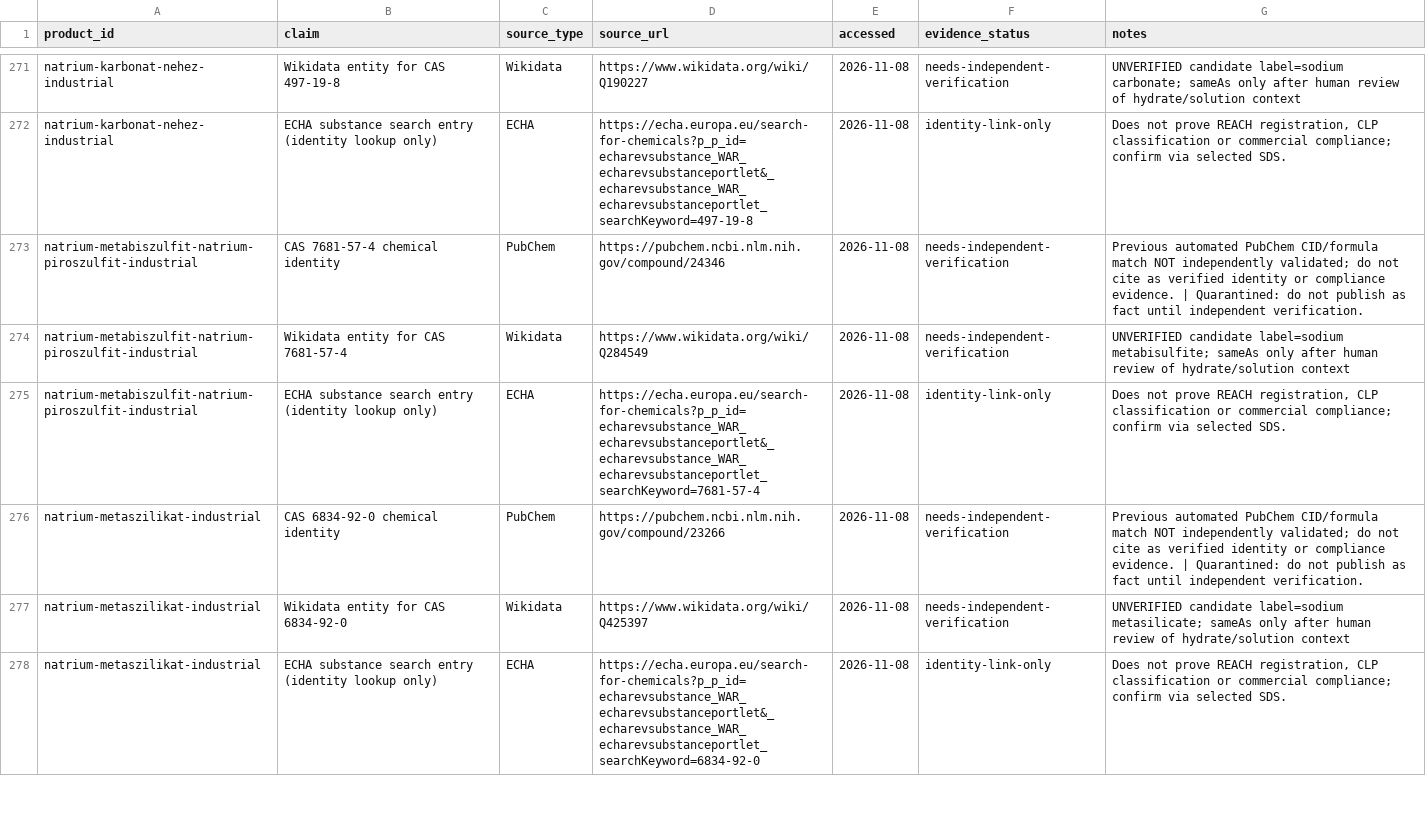
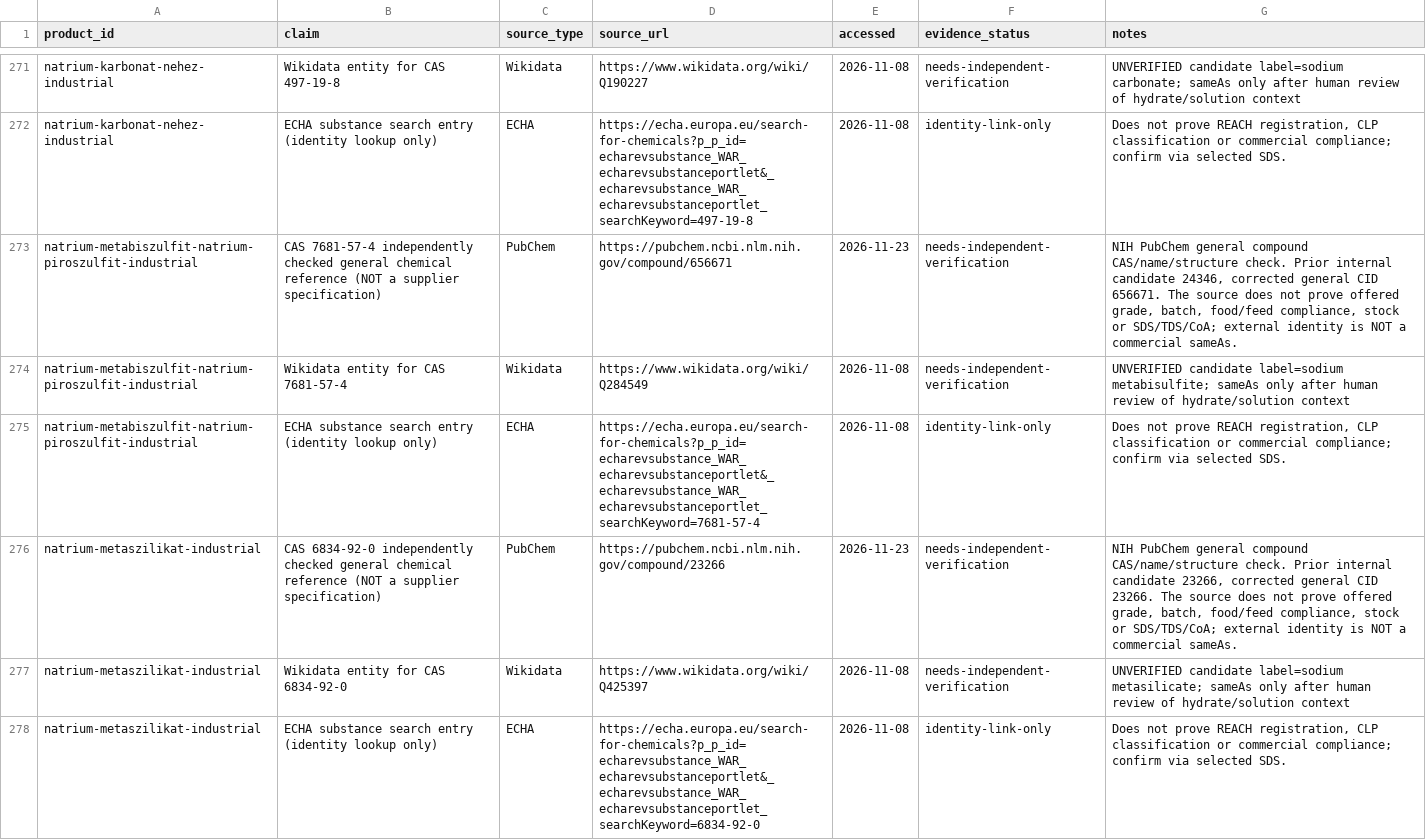
Before and after one commit to strangerfake01/RawMaterialsTrade, a CSV file: HANDOFF/SOURCE-REGISTER.csv, drawn as a sheet; only a part is shown, gaps mark what is left out; the diff covers the shown part only.

Commit message:
docs(provenance): replace 11 PubChem candidates with sourced general identity references

```diff
--- a/HANDOFF/SOURCE-REGISTER.csv
+++ b/HANDOFF/SOURCE-REGISTER.csv
@@ -272,6 +272,6 @@ natrium-karbonat-nehez-industrial,Wikidata entity for CAS 497-19-8,Wikidata,http
 natrium-karbonat-nehez-industrial,ECHA substance search entry (identity lookup only),ECHA,https://echa.europa.eu/search-for-chemicals?p_p_id=echarevsubstance_WAR_echarevsubstanceportlet&_echarevsubstance_WAR_echarevsubstanceportlet_searchKeyword=497-19-8,2026-11-08,identity-link-only,"Does not prove REACH registration, CLP classification or commercial compliance; confirm via selected SDS."
-natrium-metabiszulfit-natrium-piroszulfit-industrial,CAS 7681-57-4 chemical identity,PubChem,https://pubchem.ncbi.nlm.nih.gov/compound/24346,2026-11-08,needs-independent-verification,Previous automated PubChem CID/formula match NOT independently validated; do not cite as verified identity or compliance evidence. | Quarantined: do not publish as fact until independent verification.
+natrium-metabiszulfit-natrium-piroszulfit-industrial,CAS 7681-57-4 independently checked general chemical reference (NOT a supplier specification),PubChem,https://pubchem.ncbi.nlm.nih.gov/compound/656671,2026-11-23,needs-independent-verification,"NIH PubChem general compound CAS/name/structure check. Prior internal candidate 24346, corrected general CID 656671. The source does not prove offered grade, batch, food/feed compliance, stock or SDS/TDS/CoA; external identity is NOT a commercial sameAs."
 natrium-metabiszulfit-natrium-piroszulfit-industrial,Wikidata entity for CAS 7681-57-4,Wikidata,https://www.wikidata.org/wiki/Q284549,2026-11-08,needs-independent-verification,UNVERIFIED candidate label=sodium metabisulfite; sameAs only after human review of hydrate/solution context
 natrium-metabiszulfit-natrium-piroszulfit-industrial,ECHA substance search entry (identity lookup only),ECHA,https://echa.europa.eu/search-for-chemicals?p_p_id=echarevsubstance_WAR_echarevsubstanceportlet&_echarevsubstance_WAR_echarevsubstanceportlet_searchKeyword=7681-57-4,2026-11-08,identity-link-only,"Does not prove REACH registration, CLP classification or commercial compliance; confirm via selected SDS."
-natrium-metaszilikat-industrial,CAS 6834-92-0 chemical identity,PubChem,https://pubchem.ncbi.nlm.nih.gov/compound/23266,2026-11-08,needs-independent-verification,Previous automated PubChem CID/formula match NOT independently validated; do not cite as verified identity or compliance evidence. | Quarantined: do not publish as fact until independent verification.
+natrium-metaszilikat-industrial,CAS 6834-92-0 independently checked general chemical reference (NOT a supplier specification),PubChem,https://pubchem.ncbi.nlm.nih.gov/compound/23266,2026-11-23,needs-independent-verification,"NIH PubChem general compound CAS/name/structure check. Prior internal candidate 23266, corrected general CID 23266. The source does not prove offered grade, batch, food/feed compliance, stock or SDS/TDS/CoA; external identity is NOT a commercial sameAs."
 natrium-metaszilikat-industrial,Wikidata entity for CAS 6834-92-0,Wikidata,https://www.wikidata.org/wiki/Q425397,2026-11-08,needs-independent-verification,UNVERIFIED candidate label=sodium metasilicate; sameAs only after human review of hydrate/solution context
```
Also changed, not shown: 30 edited cells elsewhere in this file.
